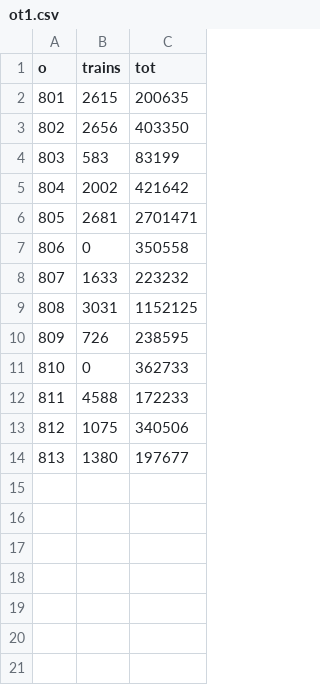
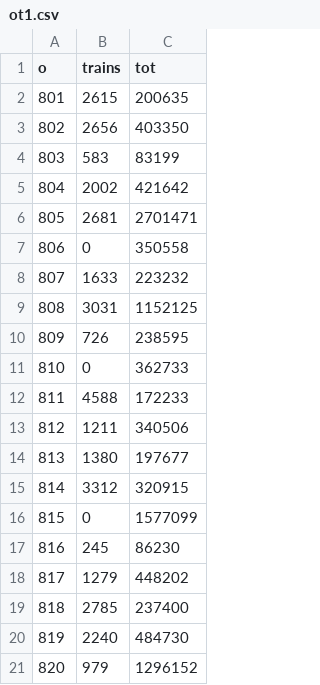
Before and after one commit to charcoalcharts-open/data, a CSV file: countytrains/ot1.csv, drawn as a sheet.

Commit message:
801 - 820

```diff
--- a/countytrains/ot1.csv
+++ b/countytrains/ot1.csv
@@ -12,3 +12,10 @@ o,trains,tot
 811,4588,172233
-812,1075,340506
+812,1211,340506
 813,1380,197677
+814,3312,320915
+815,0,1577099
+816,245,86230
+817,1279,448202
+818,2785,237400
+819,2240,484730
+820,979,1296152
```
